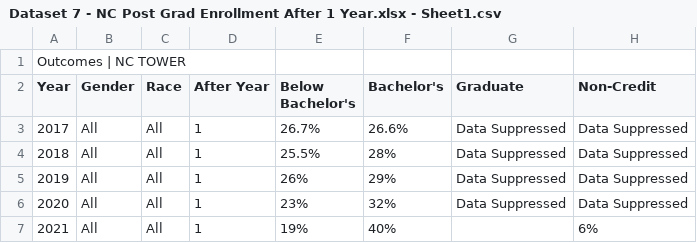
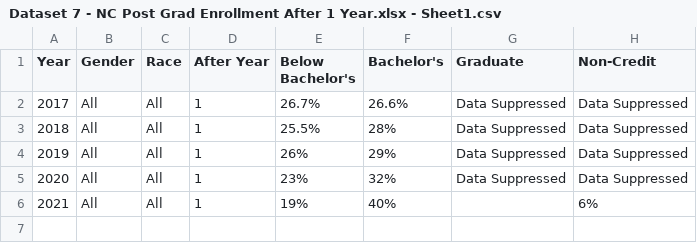
Before and after one commit to Daniel1464/Datathon-2024, a CSV file: datacleaning/data/Dataset 7 - NC Post Grad Enrollment After 1 Year.xlsx - Sheet1.csv, drawn as a sheet; the diff names each change by its address in the sheet, - before the commit and + after, or states it on an @@ line.

```diff
--- a/datacleaning/data/Dataset 7 - NC Post Grad Enrollment After 1 Year.xlsx - Sheet1.csv
+++ b/datacleaning/data/Dataset 7 - NC Post Grad Enrollment After 1 Year.xlsx - Sheet1.csv
-row 1: Outcomes | NC TOWER
```
Also changed, not shown: datacleaning/data/Dataset 5 - 20-21 CTE Demographics .xlsx - EnrollmentReport.csv, 18 other files.
